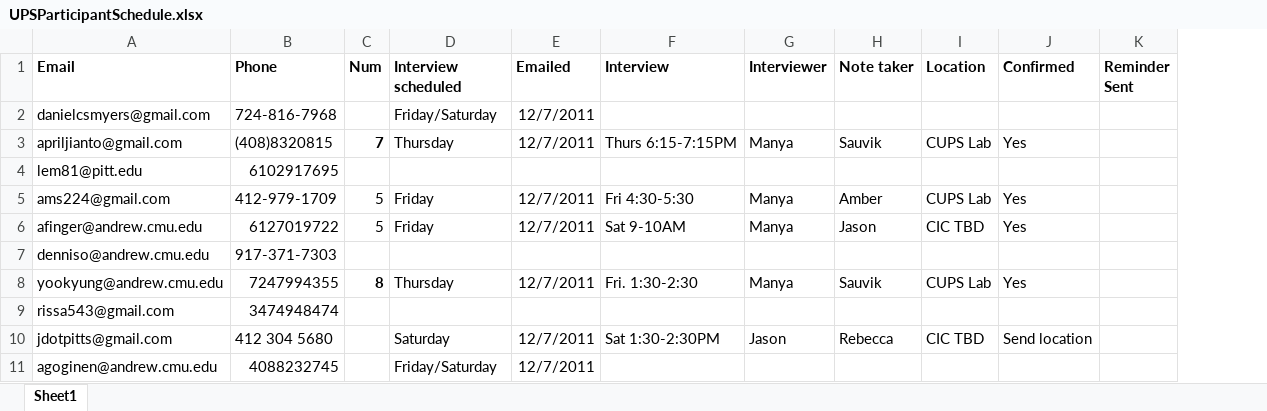
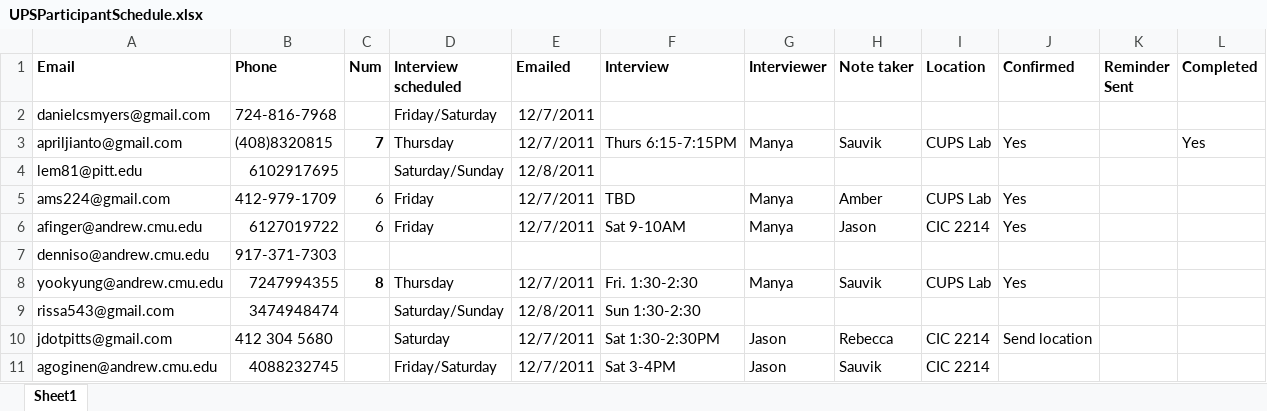
Before and after one commit to scyrusk/UPSFacebookFriendGrouping, an Excel workbook: Study Materials/UPSParticipantSchedule.xlsx, sheet Sheet1, drawn as a sheet; values as stored, in another font and other column widths than the file's, no borders; the diff names each change by its address in the sheet, - before the commit and + after, or states it on an @@ line.

Commit message:
Added participant data

```diff
--- a/Study Materials/UPSParticipantSchedule.xlsx (sheet Sheet1)
+++ b/Study Materials/UPSParticipantSchedule.xlsx (sheet Sheet1)
+column L (Completed), row 3: Yes
-D4 (Interview scheduled): (empty)
+D4 (Interview scheduled): Saturday/Sunday
-E4 (Emailed): (empty)
+E4 (Emailed): 12/8/2011
-C5:C6 (Num): 5
+C5:C6 (Num): 6
-F5 (Interview): Fri 4:30-5:30
+F5 (Interview): TBD
-I6 (Location): CIC TBD
+I6 (Location): CIC 2214
-D9 (Interview scheduled): (empty)
+D9 (Interview scheduled): Saturday/Sunday
-E9 (Emailed): (empty)
+E9 (Emailed): 12/8/2011
-F9 (Interview): (empty)
+F9 (Interview): Sun 1:30-2:30
-I10 (Location): CIC TBD
+I10 (Location): CIC 2214
-F11 (Interview): (empty)
+F11 (Interview): Sat 3-4PM
-G11 (Interviewer): (empty)
+G11 (Interviewer): Jason
-H11 (Note taker): (empty)
+H11 (Note taker): Sauvik
-I11 (Location): (empty)
+I11 (Location): CIC 2214
```
Also changed, not shown: Study Materials/ParticipantData/User7.xlsx, 5 other files.
